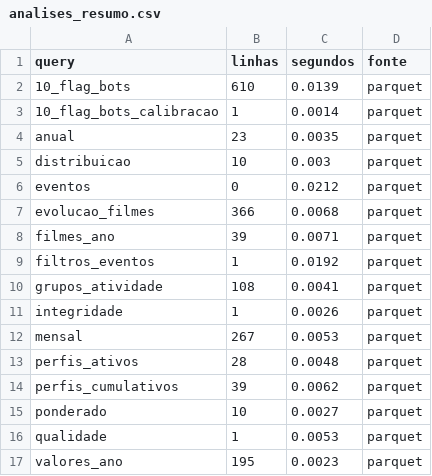
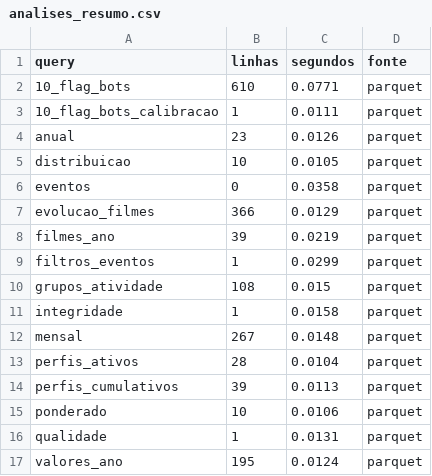
Before and after one commit to j3grave/BDF, a CSV file: results/small/analises/analises_resumo.csv, drawn as a sheet.

```diff
--- a/results/small/analises/analises_resumo.csv
+++ b/results/small/analises/analises_resumo.csv
@@ -1,17 +1,17 @@
 query,linhas,segundos,fonte
-10_flag_bots,610,0.0139,parquet
-10_flag_bots_calibracao,1,0.0014,parquet
-anual,23,0.0035,parquet
-distribuicao,10,0.003,parquet
-eventos,0,0.0212,parquet
-evolucao_filmes,366,0.0068,parquet
-filmes_ano,39,0.0071,parquet
-filtros_eventos,1,0.0192,parquet
-grupos_atividade,108,0.0041,parquet
-integridade,1,0.0026,parquet
-mensal,267,0.0053,parquet
-perfis_ativos,28,0.0048,parquet
-perfis_cumulativos,39,0.0062,parquet
-ponderado,10,0.0027,parquet
-qualidade,1,0.0053,parquet
-valores_ano,195,0.0023,parquet
+10_flag_bots,610,0.0771,parquet
+10_flag_bots_calibracao,1,0.0111,parquet
+anual,23,0.0126,parquet
+distribuicao,10,0.0105,parquet
+eventos,0,0.0358,parquet
+evolucao_filmes,366,0.0129,parquet
+filmes_ano,39,0.0219,parquet
+filtros_eventos,1,0.0299,parquet
+grupos_atividade,108,0.015,parquet
+integridade,1,0.0158,parquet
+mensal,267,0.0148,parquet
+perfis_ativos,28,0.0104,parquet
+perfis_cumulativos,39,0.0113,parquet
+ponderado,10,0.0106,parquet
+qualidade,1,0.0131,parquet
+valores_ano,195,0.0124,parquet
```
Also changed, not shown: results/benchmarks.csv, results/pipeline_runs.csv, 16 other files.
